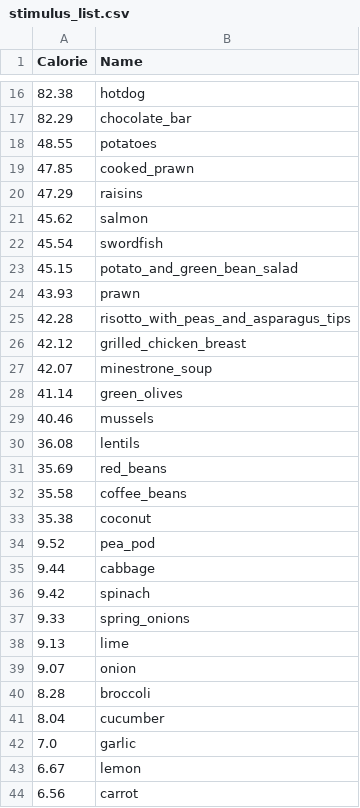
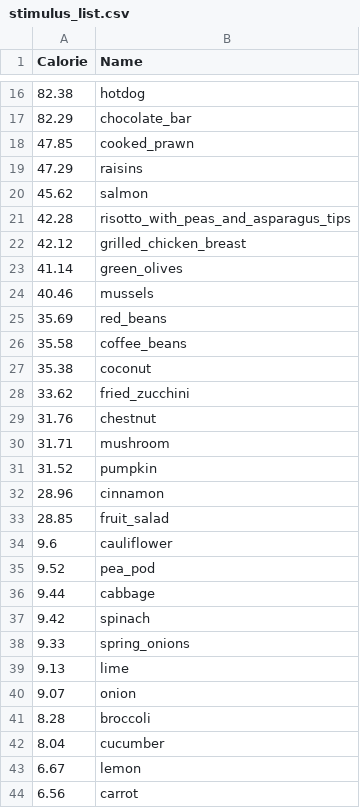
Before and after one commit to ThomasSydneyEDU/food-hunger-attention, a CSV file: stimuli/stimulus_list.csv, drawn as a sheet; only a part is shown, gaps mark what is left out.

```diff
--- a/stimuli/stimulus_list.csv
+++ b/stimuli/stimulus_list.csv
@@ -17,3 +17,2 @@ Calorie,Name
 82.29,chocolate_bar
-48.55,potatoes
 47.85,cooked_prawn
@@ -21,11 +20,6 @@ Calorie,Name
 45.62,salmon
-45.54,swordfish
-45.15,potato_and_green_bean_salad
-43.93,prawn
 42.28,risotto_with_peas_and_asparagus_tips
 42.12,grilled_chicken_breast
-42.07,minestrone_soup
 41.14,green_olives
 40.46,mussels
-36.08,lentils
 35.69,red_beans
@@ -33,2 +27,9 @@ Calorie,Name
 35.38,coconut
+33.62,fried_zucchini
+31.76,chestnut
+31.71,mushroom
+31.52,pumpkin
+28.96,cinnamon
+28.85,fruit_salad
+9.6,cauliflower
 9.52,pea_pod
@@ -41,3 +42,2 @@ Calorie,Name
 8.04,cucumber
-7.0,garlic
 6.67,lemon
```
Also changed, not shown: 44 other files.
